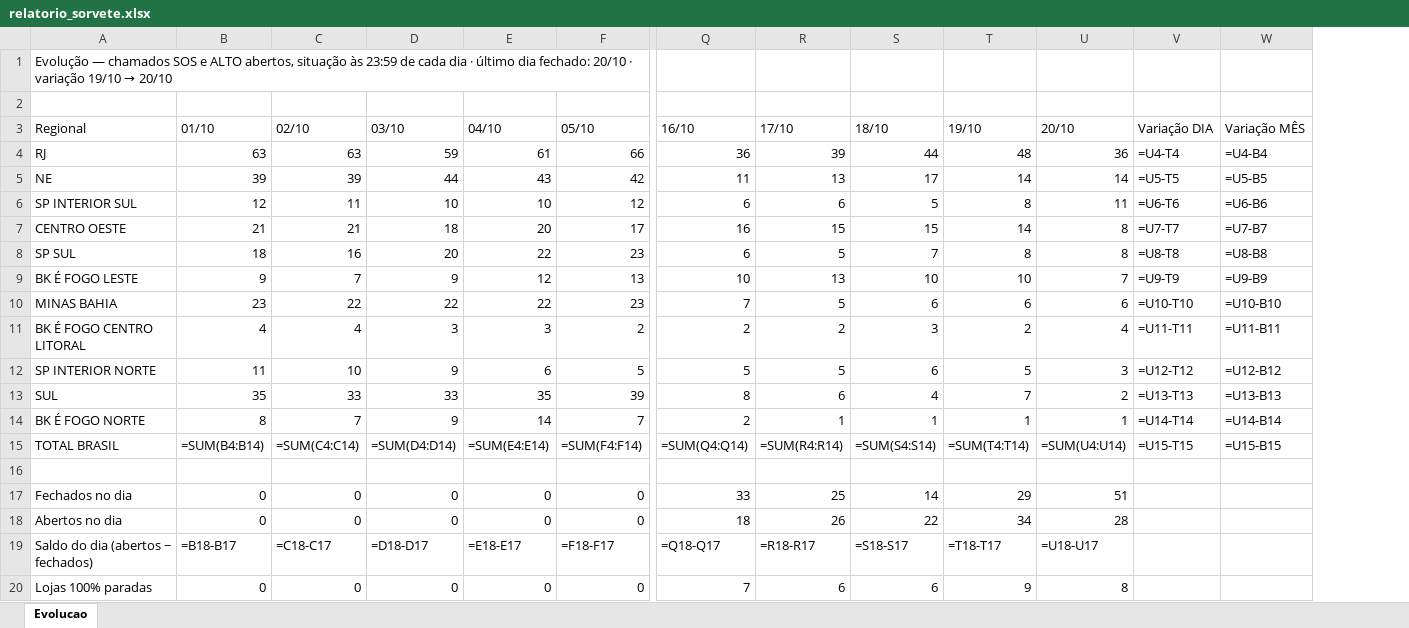
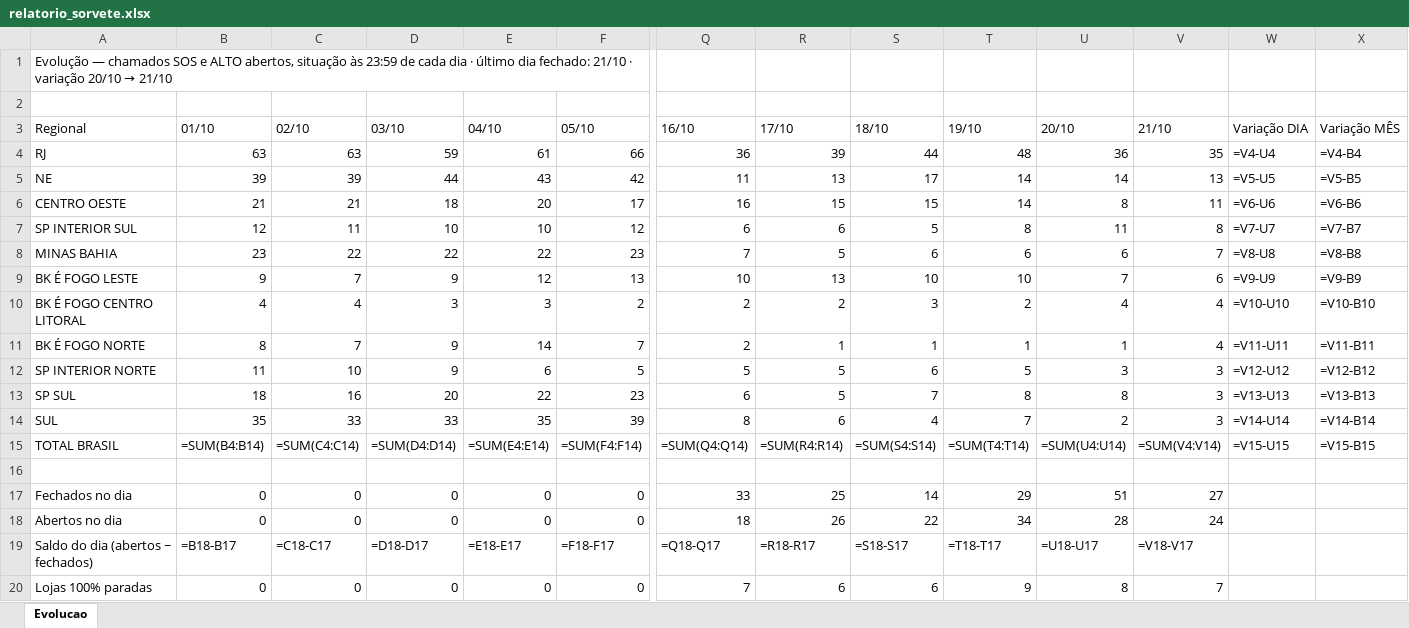
Before and after one commit to christianmoura1/chamados, an Excel workbook: data/relatorio_sorvete.xlsx, sheet Evolucao, drawn as a sheet; only a part is shown, gaps mark what is left out; values as stored, in another font and other column widths than the file's, no cell formats; formulas without a stored value are shown as written; removed rows and columns are numbered as before the commit, all else as after; rows hold the shown columns only; the diff names each change by its address in the sheet, - before the commit and + after, or states it on an @@ line.

Commit message:
Sorvete: evolucao ate 2026-10-21 (automatico)

```diff
--- a/data/relatorio_sorvete.xlsx (sheet Evolucao)
+++ b/data/relatorio_sorvete.xlsx (sheet Evolucao)
+column V (21/10), rows 4-6: 35 | 13 | 11; rows 9-10: 6 | 4; row 12: 3; rows 14-20: 3 | =SUM(V4:V14) |  | 27 | 24 | =V18-V17 | 7
@@ A1 (Regional): …dia fechado: 20/10 · variação 19/10 → 20/10 → …dia fechado: 21/10 · variação 20/10 → 21/10 @@
-W4 (Variação DIA): =U4-T4
+W4 (Variação DIA): =V4-U4
-X4 (Variação MÊS): =U4-B4
+X4 (Variação MÊS): =V4-B4
-W5 (Variação DIA): =U5-T5
+W5 (Variação DIA): =V5-U5
-X5 (Variação MÊS): =U5-B5
+X5 (Variação MÊS): =V5-B5
-row 6: SP INTERIOR SUL | 12 | 11 | 10 | 10 | 12 | 6 | 6 | 5 | 8 | 11 | =U6-T6 | =U6-B6
-W6 (Variação DIA): =U7-T7
+W6 (Variação DIA): =V6-U6
-X6 (Variação MÊS): =U7-B7
+X6 (Variação MÊS): =V6-B6
-row 8: SP SUL | 18 | 16 | 20 | 22 | 23 | 6 | 5 | 7 | 8 | 8 | =U8-T8 | =U8-B8
+row 7: SP INTERIOR SUL | 12 | 11 | 10 | 10 | 12 | 6 | 6 | 5 | 8 | 11 | 8 | =V7-U7 | =V7-B7
+row 8: MINAS BAHIA | 23 | 22 | 22 | 22 | 23 | 7 | 5 | 6 | 6 | 6 | 7 | =V8-U8 | =V8-B8
-W9 (Variação DIA): =U9-T9
+W9 (Variação DIA): =V9-U9
-X9 (Variação MÊS): =U9-B9
+X9 (Variação MÊS): =V9-B9
-row 10: MINAS BAHIA | 23 | 22 | 22 | 22 | 23 | 7 | 5 | 6 | 6 | 6 | =U10-T10 | =U10-B10
-W10 (Variação DIA): =U11-T11
+W10 (Variação DIA): =V10-U10
-X10 (Variação MÊS): =U11-B11
+X10 (Variação MÊS): =V10-B10
+row 11: BK É FOGO NORTE | 8 | 7 | 9 | 14 | 7 | 2 | 1 | 1 | 1 | 1 | 4 | =V11-U11 | =V11-B11
-W12 (Variação DIA): =U12-T12
+W12 (Variação DIA): =V12-U12
-X12 (Variação MÊS): =U12-B12
+X12 (Variação MÊS): =V12-B12
+row 13: SP SUL | 18 | 16 | 20 | 22 | 23 | 6 | 5 | 7 | 8 | 8 | 3 | =V13-U13 | =V13-B13
-W14 (Variação DIA): =U13-T13
+W14 (Variação DIA): =V14-U14
-X14 (Variação MÊS): =U13-B13
+X14 (Variação MÊS): =V14-B14
-row 14: BK É FOGO NORTE | 8 | 7 | 9 | 14 | 7 | 2 | 1 | 1 | 1 | 1 | =U14-T14 | =U14-B14
-W15 (Variação DIA): =U15-T15
+W15 (Variação DIA): =V15-U15
-X15 (Variação MÊS): =U15-B15
+X15 (Variação MÊS): =V15-B15
```
Also changed, not shown: cell formats, 1 other file.
